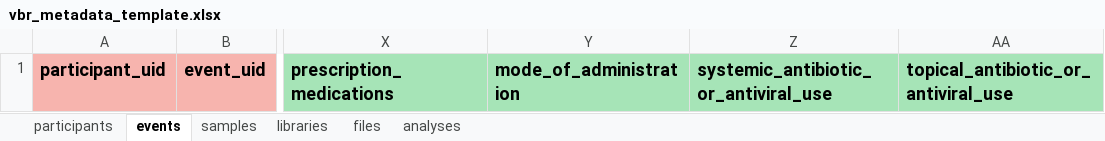
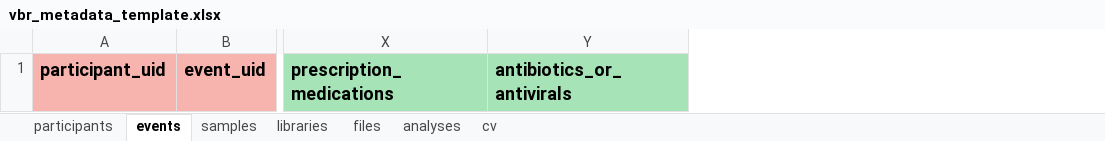
Before and after one commit to Human-Virome/virtual-biorepository, an Excel workbook: html/app/vbr_metadata_template.xlsx, sheet events, drawn as a sheet; only a part is shown, gaps mark what is left out; values as stored, in another font and other column widths than the file's, no borders; removed rows and columns are numbered as before the commit, all else as after; the diff names each change by its address in the sheet, - before the commit and + after, or states it on an @@ line.

```diff
--- a/html/app/vbr_metadata_template.xlsx (sheet events)
+++ b/html/app/vbr_metadata_template.xlsx (sheet events)
@@ sheet tab unhidden: cv @@
-column Y, row 1: mode_of_administration
-column Z, row 1: systemic_antibiotic_or_antiviral_use
-column AA, row 1: topical_antibiotic_or_antiviral_use
+column Y, row 1: antibiotics_or_antivirals
```
